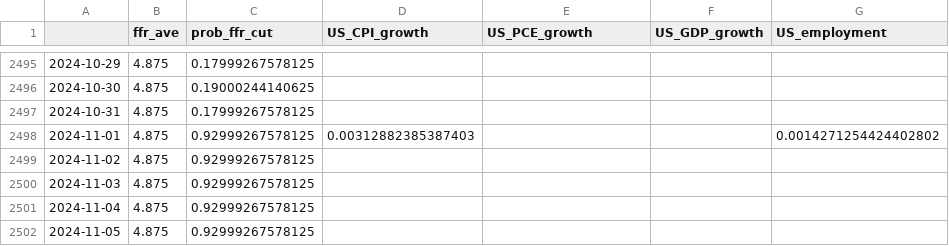
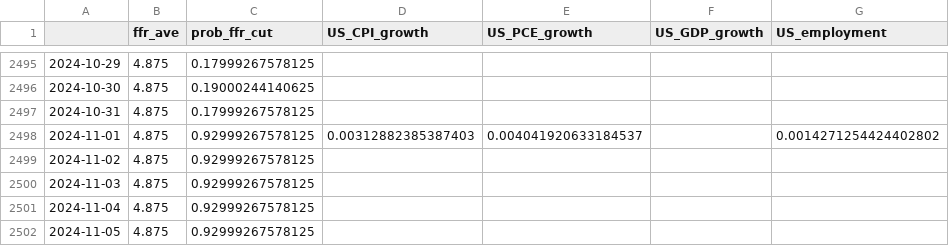
Before and after one commit to eightsmile/Blog_Post, a CSV file: Datasets/fred.csv, drawn as a sheet; only a part is shown, gaps mark what is left out; the diff covers the shown part only.

```diff
--- a/Datasets/fred.csv
+++ b/Datasets/fred.csv
@@ -2497,3 +2497,3 @@
 2024-10-31,4.875,0.17999267578125,,,,
-2024-11-01,4.875,0.92999267578125,0.00312882385387403,,,0.0014271254424402802
+2024-11-01,4.875,0.92999267578125,0.00312882385387403,0.004041920633184537,,0.0014271254424402802
 2024-11-02,4.875,0.92999267578125,,,,
```
Also changed, not shown: 1 added row and 5 edited cells elsewhere in this file, Datasets/yf.csv, 4 other files.
